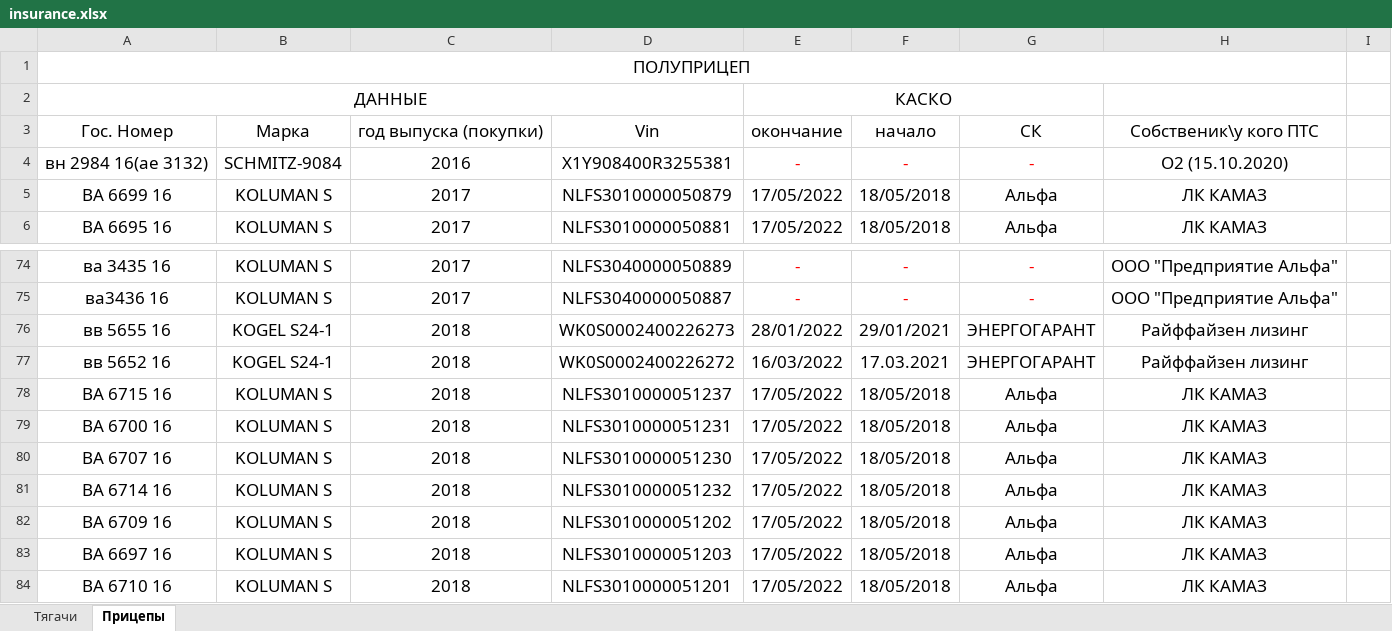
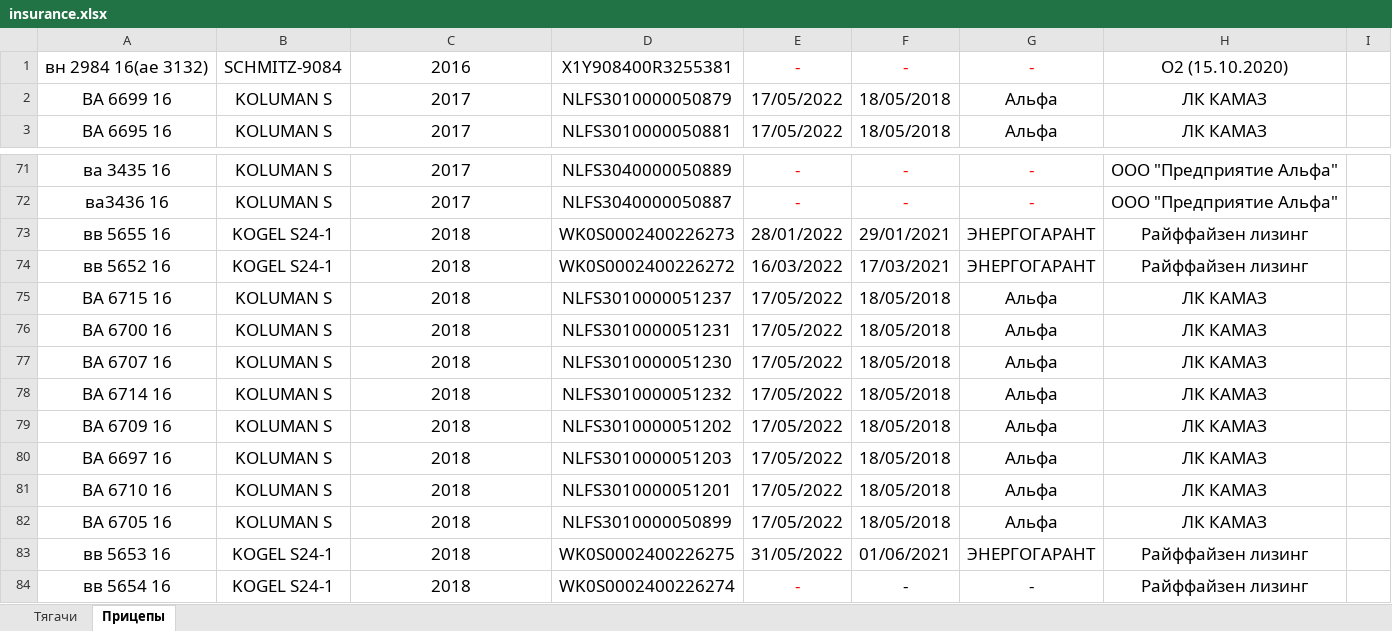
Before and after one commit to MaximPekshev/cargo_project, an Excel workbook: tempfiles/insurance.xlsx, sheet Прицепы, drawn as a sheet; only a part is shown, gaps mark what is left out; the shorter side is filled out with more unchanged rows; values as stored, in another font and other column widths than the file's, no borders; removed rows and columns are numbered as before the commit, all else as after; the diff names each change by its address in the sheet, - before the commit and + after, or states it on an @@ line.

Commit message:
- создание модели Полуприцеп. Настройка админки. - создание модели Страховка Полуприцепа. Настройка админки. - создание обработки загрузки данных по страховкам полуприцепов из файла xlsx. - перенос шаблонов Страховка автомобиля и Страховка полуприцепа в приложение "Страховка". Настройка путей. Вывод данных из БД.

```diff
--- a/tempfiles/insurance.xlsx (sheet Прицепы)
+++ b/tempfiles/insurance.xlsx (sheet Прицепы)
-row 1: ПОЛУПРИЦЕП
-row 2: ДАННЫЕ |  |  |  | КАСКО
-row 3: Гос. Номер | Марка | год выпуска (покупки) | Vin | окончание | начало | СК | Собственик\у кого ПТС
-F74: 17.03.2021
+F74: 17/03/2021
```
Also changed, not shown: 15 other files.
